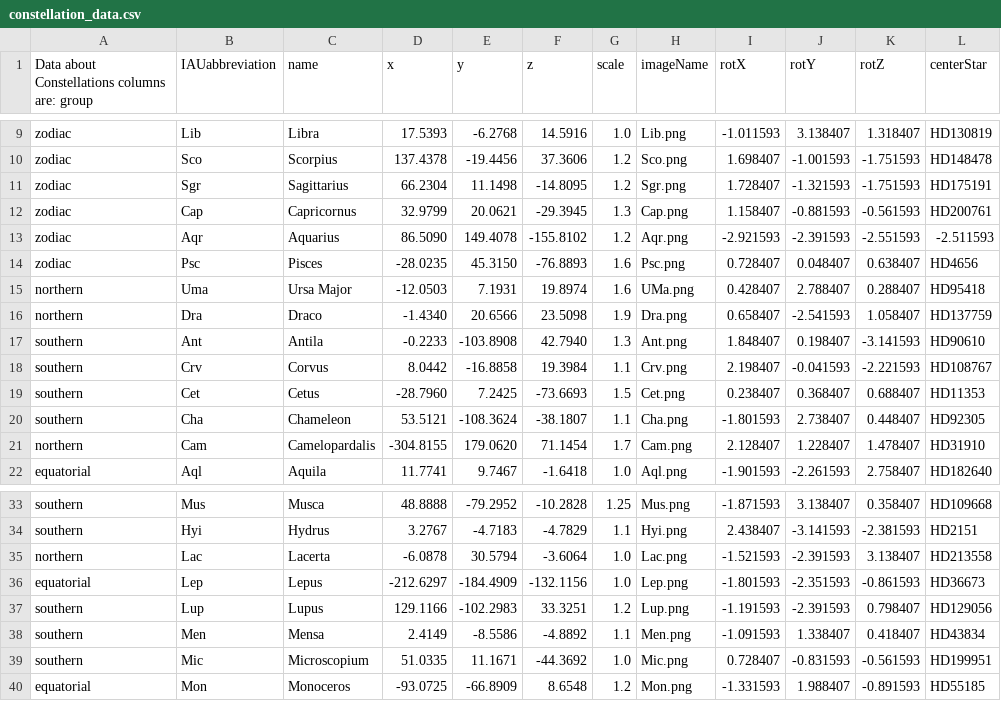
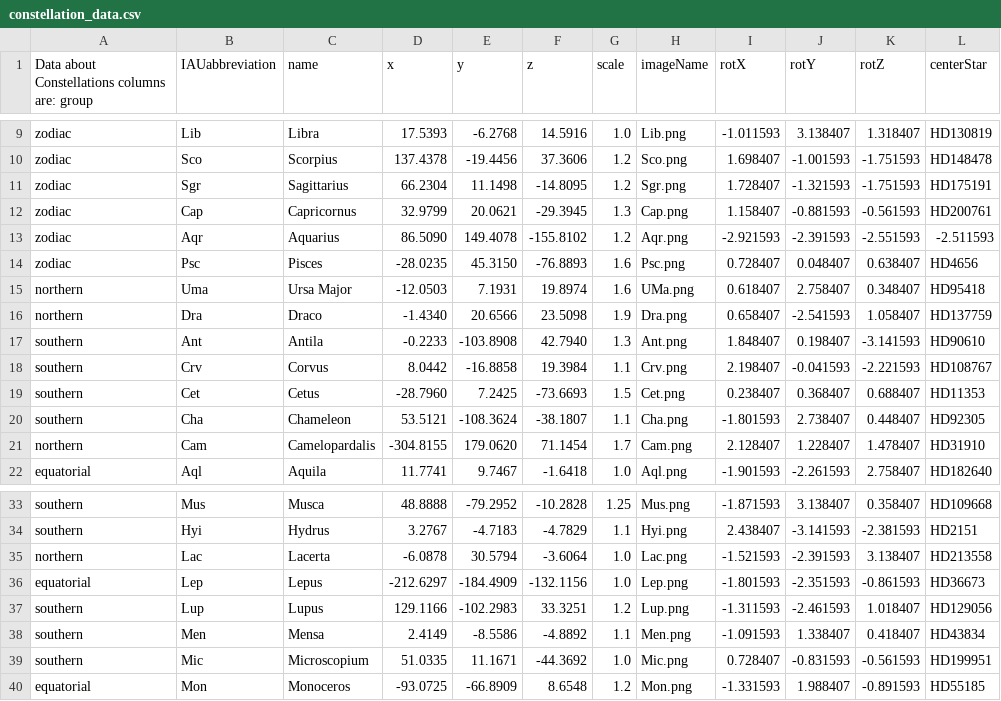
Before and after one commit to ccnyplanetarium/addons, a CSV file: constellations/constellation_data.csv, drawn as a sheet; only a part is shown, gaps mark what is left out.

```diff
--- a/constellations/constellation_data.csv
+++ b/constellations/constellation_data.csv
@@ -14,3 +14,3 @@ zodiac,Aqr,Aquarius,86.5090,149.4078,-155.8102,1.2,Aqr.png,-2.921593,-2.391593,-
 zodiac,Psc,Pisces,-28.0235,45.3150,-76.8893,1.6,Psc.png,0.728407,0.048407,0.638407,HD4656
-northern,Uma,Ursa Major,-12.0503,7.1931,19.8974,1.6,UMa.png,0.428407,2.788407,0.288407,HD95418
+northern,Uma,Ursa Major,-12.0503,7.1931,19.8974,1.6,UMa.png,0.618407,2.758407,0.348407,HD95418
 northern,Dra,Draco,-1.4340,20.6566,23.5098,1.9,Dra.png,0.658407,-2.541593,1.058407,HD137759
@@ -36,3 +36,3 @@ northern,Lac,Lacerta,-6.0878,30.5794,-3.6064,1.0,Lac.png,-1.521593,-2.391593,3.1
 equatorial,Lep,Lepus,-212.6297,-184.4909,-132.1156,1.0,Lep.png,-1.801593,-2.351593,-0.861593,HD36673
-southern,Lup,Lupus,129.1166,-102.2983,33.3251,1.2,Lup.png,-1.191593,-2.391593,0.798407,HD129056
+southern,Lup,Lupus,129.1166,-102.2983,33.3251,1.2,Lup.png,-1.311593,-2.461593,1.018407,HD129056
 southern,Men,Mensa,2.4149,-8.5586,-4.8892,1.1,Men.png,-1.091593,1.338407,0.418407,HD43834
```
Also changed, not shown: 1 other file.
